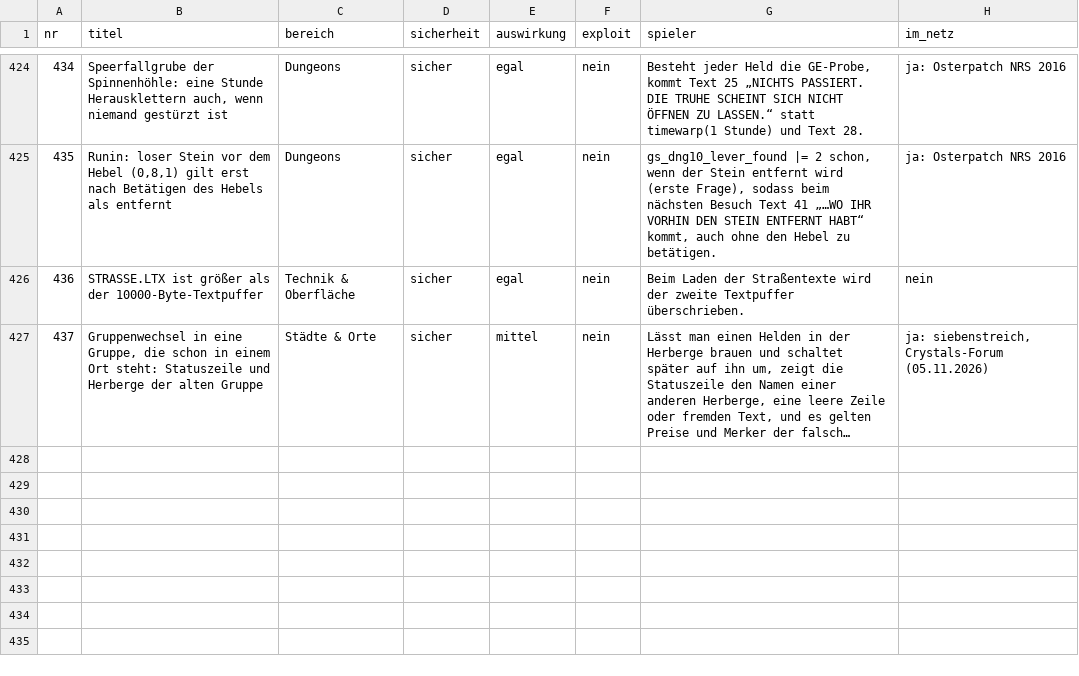
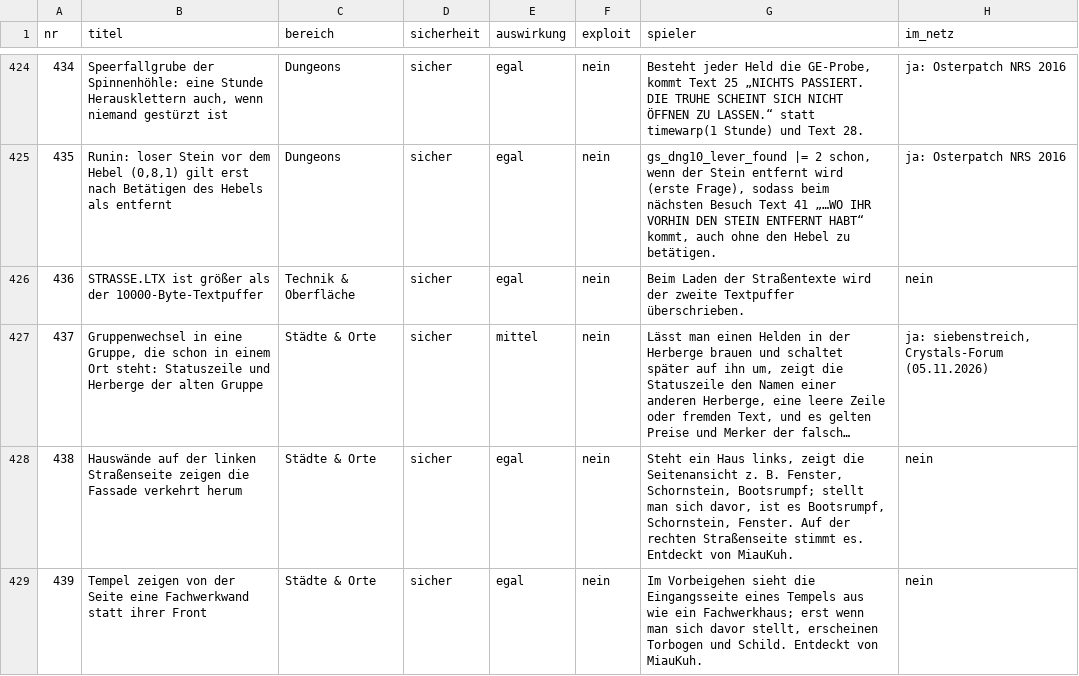
Before and after one commit to MeowMuhMuhCow/schicksalsklinge, a TSV file: Analyse/Fehler/Spieler/Fehler_Liste_Spieler.tsv, drawn as a sheet; only a part is shown, gaps mark what is left out; long unchanged cells end in …; the diff names each change by its address in the sheet, - before the commit and + after, or states it on an @@ line.

```diff
--- a/Analyse/Fehler/Spieler/Fehler_Liste_Spieler.tsv
+++ b/Analyse/Fehler/Spieler/Fehler_Liste_Spieler.tsv
+row 428: 438 | Hauswände auf der linken Straßenseite zeigen die Fassade verkehrt herum | Städte & Orte | sicher | egal | nein | Steht ein Haus links, zeigt die Seitenansicht z. B. Fenster, Schornstein, Bootsrumpf; stellt man sich davor, ist es Bootsrumpf, Schornstein, Fenster. Auf der rechten Straßenseite stimmt es. Entdeckt von MiauKuh. | nein
+row 429: 439 | Tempel zeigen von der Seite eine Fachwerkwand statt ihrer Front | Städte & Orte | sicher | egal | nein | Im Vorbeigehen sieht die Eingangsseite eines Tempels aus wie ein Fachwerkhaus; erst wenn man sich davor stellt, erscheinen Torbogen und Schild. Entdeckt von MiauKuh. | nein
```
Also changed, not shown: Analyse/Fehler/Fehler_Raster.tsv, Werkzeuge/fix_schalter.tsv, 7 other files.
